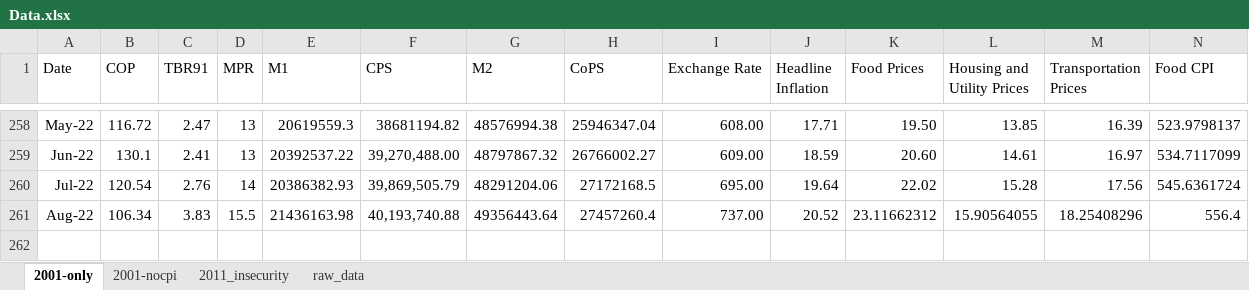
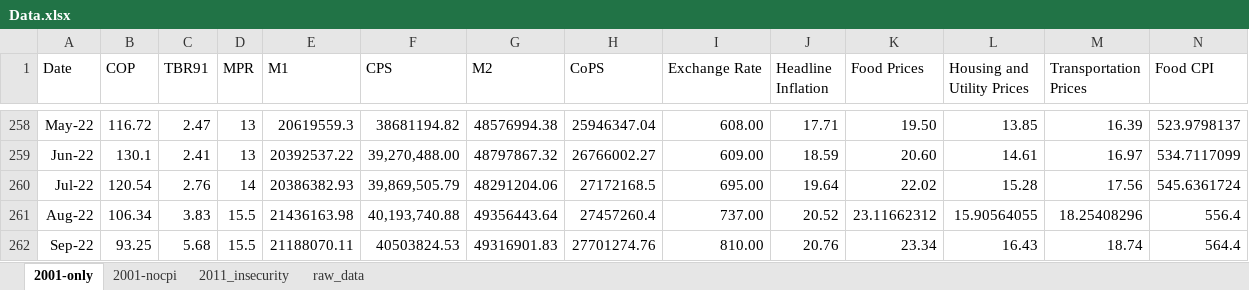
Before and after one commit to eakande/Newsletter, an Excel workbook: Data.xlsx, sheet 2001-only, drawn as a sheet; only a part is shown, gaps mark what is left out; values as stored, in another font and other column widths than the file's, no borders; rows hold the shown columns only; the diff names each change by its address in the sheet, - before the commit and + after, or states it on an @@ line.

```diff
--- a/Data.xlsx (sheet 2001-only)
+++ b/Data.xlsx (sheet 2001-only)
+row 262: Sep-22 | 93.25 | 5.68 | 15.5 | 21188070.11 | 40503824.53 | 49316901.83 | 27701274.76 | 810.00 | 20.76 | 23.34 | 16.43 | 18.74 | 564.4
```
Also changed, not shown: sheet raw_data, sheet 2011_insecurity, sheet 2001-nocpi.
